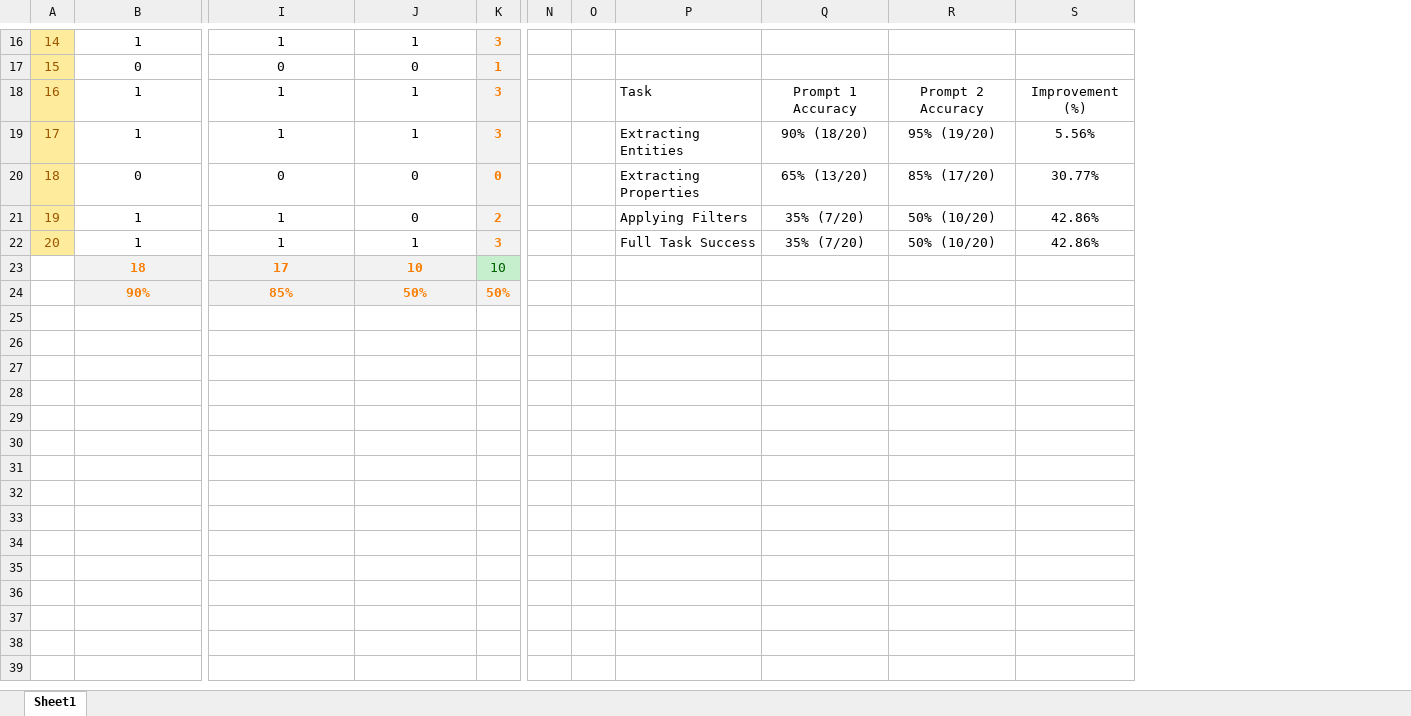
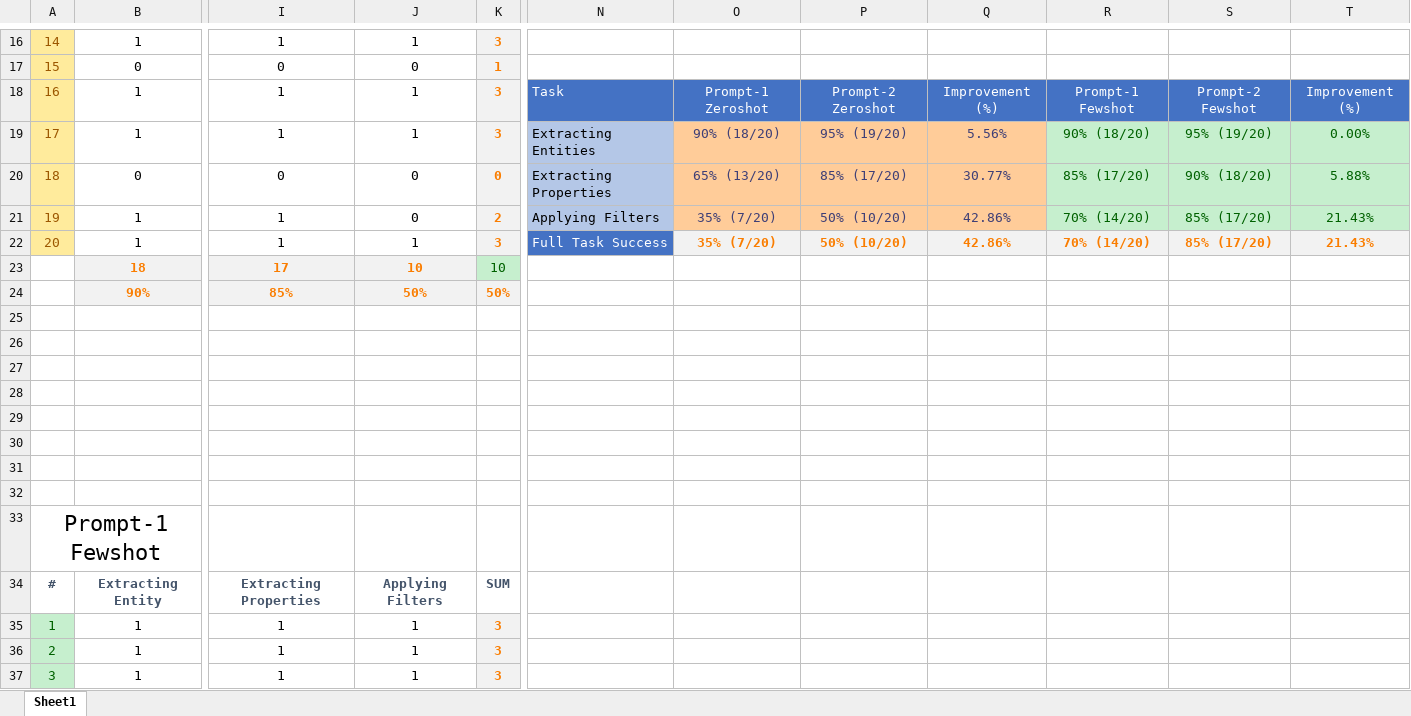
Before and after one commit to i3omar/LLM-Integration-Data, an Excel workbook: Prompt_Test/Prompt_Test_Results.xlsx, sheet Sheet1, drawn as a sheet; only a part is shown, gaps mark what is left out; values as stored, in another font and other column widths than the file's, no borders; removed rows and columns are numbered as before the commit, all else as after; rows hold the shown columns only; the diff covers the shown part only; the diff names each change by its address in the sheet, - before the commit and + after, or states it on an @@ line.

```diff
--- a/Prompt_Test/Prompt_Test_Results.xlsx (sheet Sheet1)
+++ b/Prompt_Test/Prompt_Test_Results.xlsx (sheet Sheet1)
-column N, empty
-column O, empty
+column R, rows 18-22: Prompt-1 Fewshot | 90% (18/20) | 85% (17/20) | 70% (14/20) | 70% (14/20)
+column S, rows 18-22: Prompt-2 Fewshot | 95% (19/20) | 90% (18/20) | 85% (17/20) | 85% (17/20)
+column T, rows 18-22: Improvement (%) | 0.00% | 5.88% | 21.43% | 21.43%
@@ N18:Q18 fill: none → #4472C4, text colour: black → #FFFFFF @@
-O18: Prompt 1 Accuracy
+O18: Prompt-1 Zeroshot
-P18: Prompt 2 Accuracy
+P18: Prompt-2 Zeroshot
-N19:N21 fill: none
+N19:N21 fill: #B4C7E7
@@ O19:Q21 fill: none → #FFCC99, text colour: black → #3F3F76 @@
@@ N22 fill: none → #4472C4, text colour: black → #FFFFFF @@
@@ O22:Q22 fill: none → #F2F2F2, bold: off → on, text colour: black → #FA7D00 @@
+row 25: (empty)
+row 26: (empty)
+row 27: (empty)
+row 28: (empty)
+row 29: (empty)
+row 30: (empty)
+row 31: (empty)
+row 32: (empty)
+row 33: Prompt-1 Fewshot
+row 34: # | Extracting Entity | Extracting Properties | Applying Filters | SUM
+row 35: 1 | 1 | 1 | 1 | 3
+row 36: 2 | 1 | 1 | 1 | 3
+row 37: 3 | 1 | 1 | 1 | 3
```
Also changed, not shown: 19 added rows, 1 edited cell and row numbers in column A elsewhere in this sheet, 7 other files.
